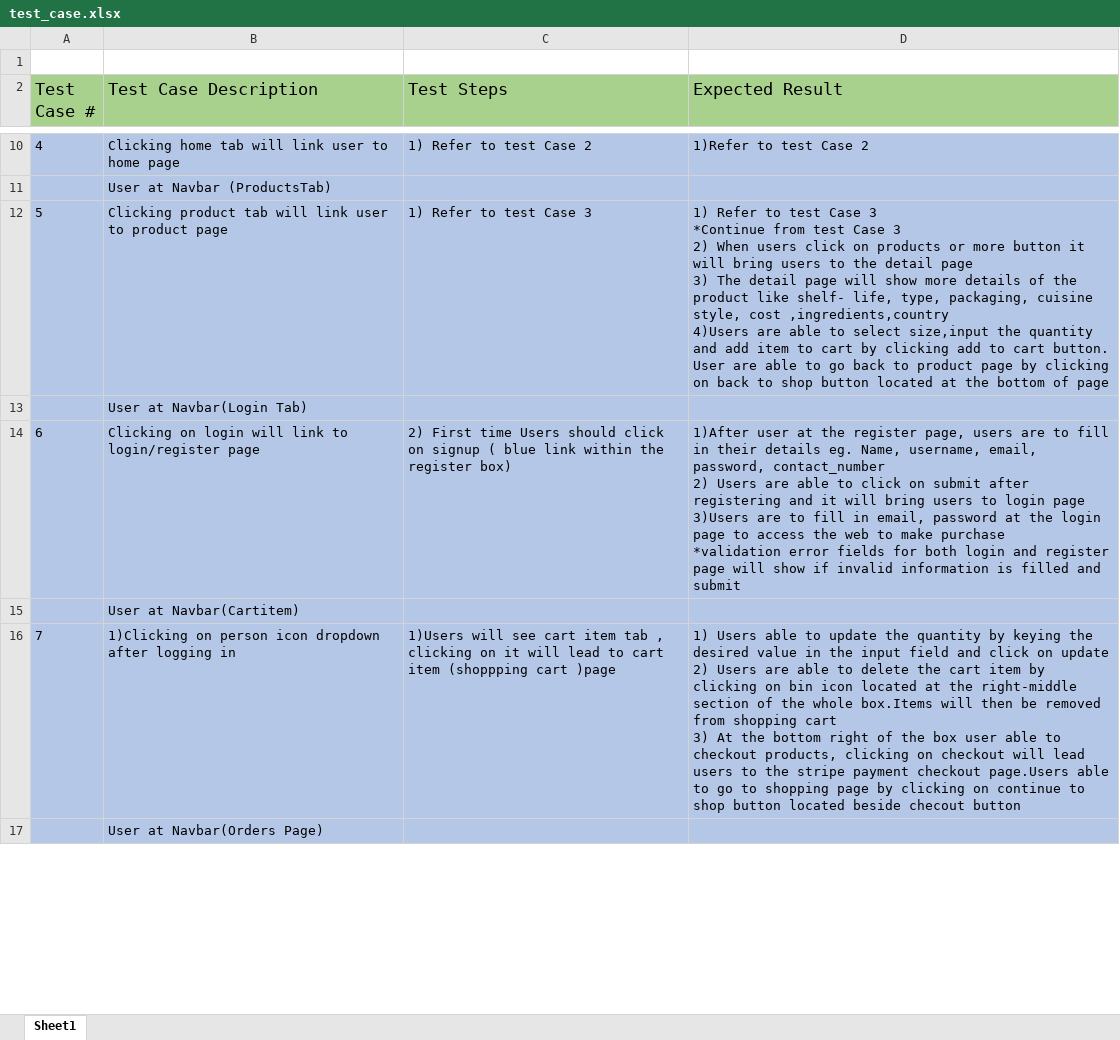
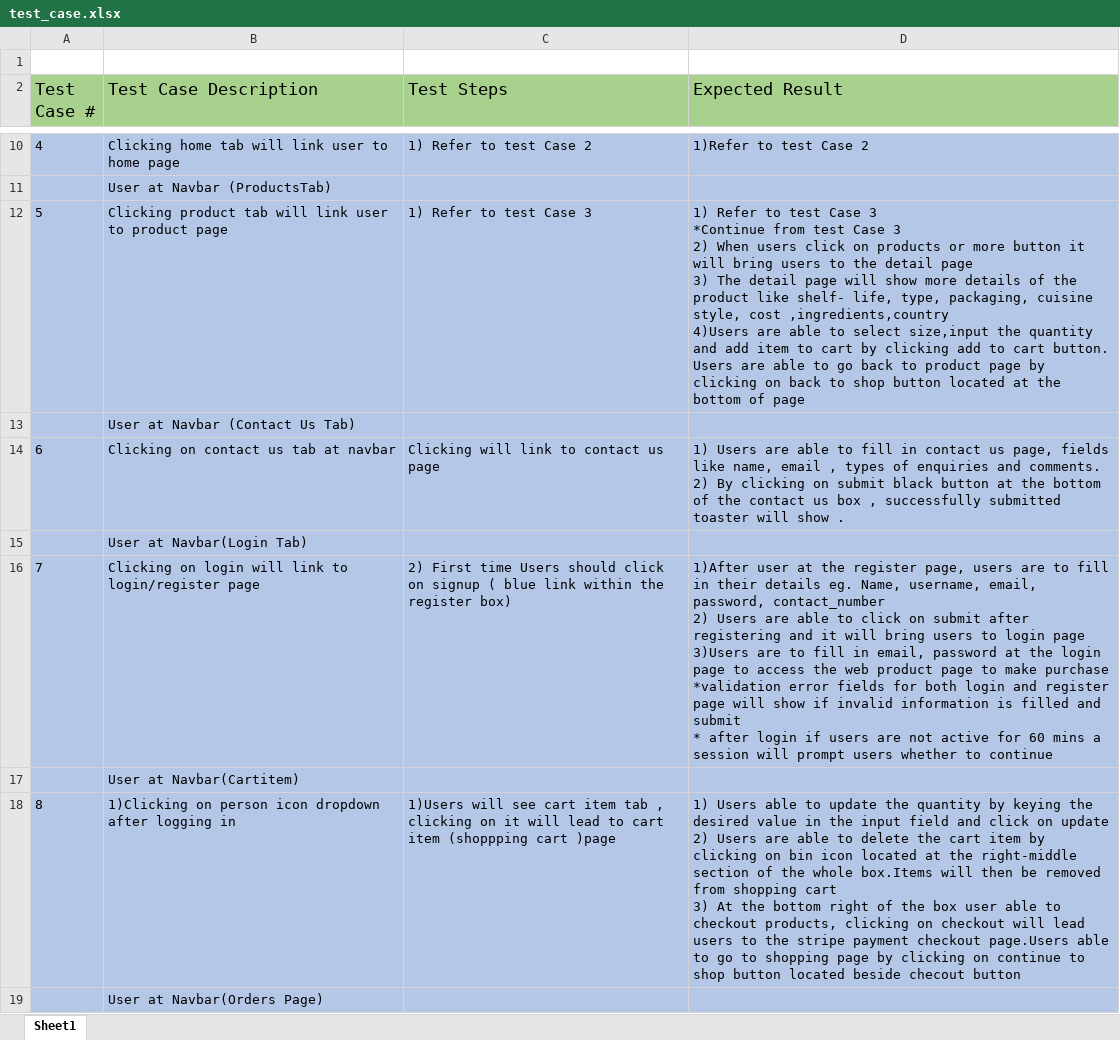
Before and after one commit to xunne899/tgc18-project3-frontend, an Excel workbook: test_case.xlsx, sheet Sheet1, drawn as a sheet; only a part is shown, gaps mark what is left out; values as stored, in another font and other column widths than the file's, no borders; addresses are those after the commit; ↵ is a line break in a cell; the diff names each change by its address in the sheet, - before the commit and + after, or states it on an @@ line.

Commit message:
readme test case update

```diff
--- a/test_case.xlsx (sheet Sheet1)
+++ b/test_case.xlsx (sheet Sheet1)
-D12 (Expected Result): …cart button. User are able…
+D12 (Expected Result): …cart button. Users are able…
+row 13:  | User at Navbar (Contact Us Tab)
+row 14: 6 | Clicking on contact us tab at navbar | Clicking will link to contact us page | 1) Users are able to fill in contact us page, fields like name, email , types of enquiries and comments. ↵ 2) By clicking on submit black button at the bottom of the contact us box , successfully submitted toaster will show .
@@ column A (Test Case #) renumbered from row 16 down @@
-D16 (Expected Result): …the web to make purchase ↵ *validation error fields for both login and register page will show if invalid information is filled and submit
+D16 (Expected Result): …the web product page to make purchase ↵ *validation error fields for both login and register page will show if invalid information is filled and submit ↵ * after login if users are not active for 60 mins a session will prompt users whether to continue
```
Also changed, not shown: 1 other file.
